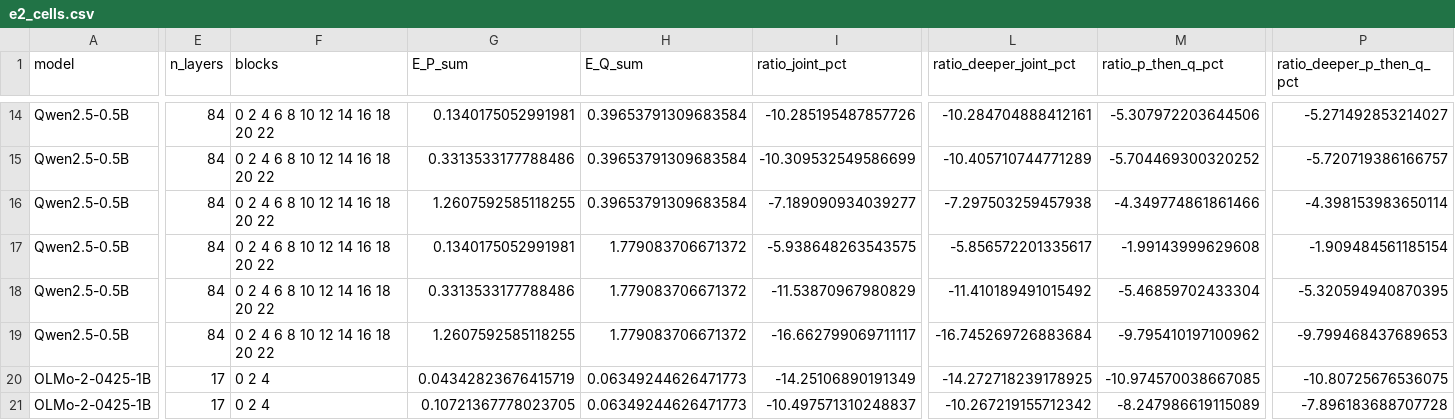
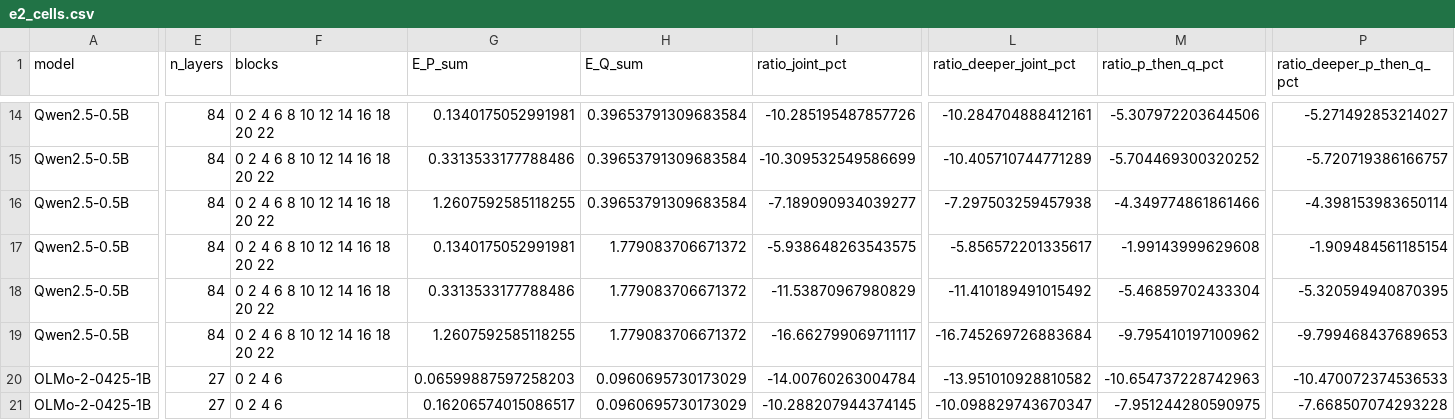
Before and after one commit to martin-cousseau/esann2027-compose, a CSV file: reports/analysis/e2_cells.csv, drawn as a sheet; only a part is shown, gaps mark what is left out; the diff covers the shown part only; the diff names each change by its address in the sheet, - before the commit and + after, or states it on an @@ line.

```diff
--- a/reports/analysis/e2_cells.csv
+++ b/reports/analysis/e2_cells.csv
-E20:E21 (n_layers): 17
+E20:E21 (n_layers): 27
-F20:F21 (blocks): 0 2 4
+F20:F21 (blocks): 0 2 4 6
-G20 (E_P_sum): 0.04342823676415719
+G20 (E_P_sum): 0.06599887597258203
-H20:H21 (E_Q_sum): 0.06349244626471773
+H20:H21 (E_Q_sum): 0.0960695730173029
-I20 (ratio_joint_pct): -14.25106890191349
+I20 (ratio_joint_pct): -14.00760263004784
-L20 (ratio_deeper_joint_pct): -14.272718239178925
+L20 (ratio_deeper_joint_pct): -13.951010928810582
-M20 (ratio_p_then_q_pct): -10.974570038667085
+M20 (ratio_p_then_q_pct): -10.654737228742963
-P20 (ratio_deeper_p_then_q_pct): -10.80725676536075
+P20 (ratio_deeper_p_then_q_pct): -10.470072374536533
-G21 (E_P_sum): 0.10721367778023705
+G21 (E_P_sum): 0.16206574015086517
-I21 (ratio_joint_pct): -10.497571310248837
+I21 (ratio_joint_pct): -10.288207944374145
-L21 (ratio_deeper_joint_pct): -10.267219155712342
+L21 (ratio_deeper_joint_pct): -10.098829743670347
-M21 (ratio_p_then_q_pct): -8.247986619115089
+M21 (ratio_p_then_q_pct): -7.951244280590975
-P21 (ratio_deeper_p_then_q_pct): -7.896183688707728
+P21 (ratio_deeper_p_then_q_pct): -7.668507074293228
```
Also changed, not shown: 158 edited cells elsewhere in this file, reports/analysis/e2_coverage.csv, reports/analysis/e2_spearman.csv, 27 other files.
